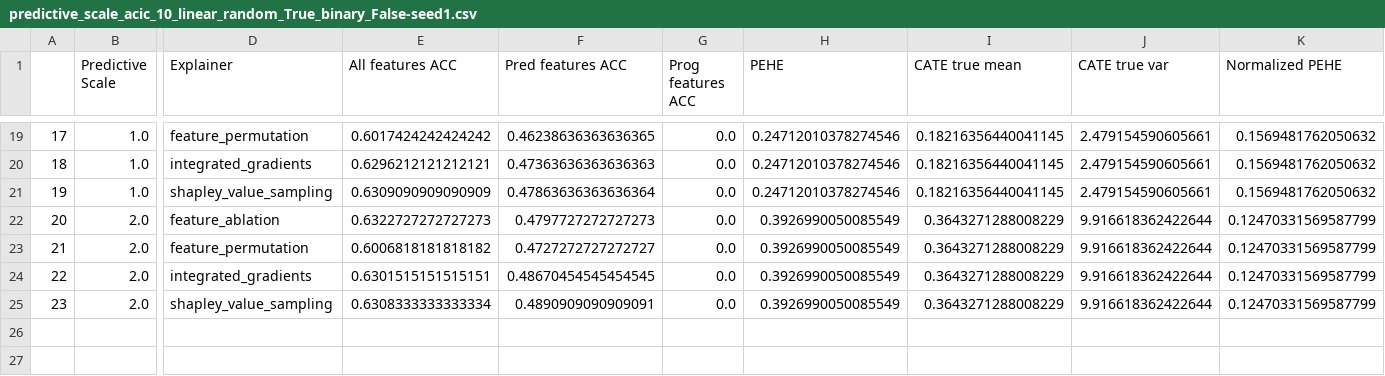
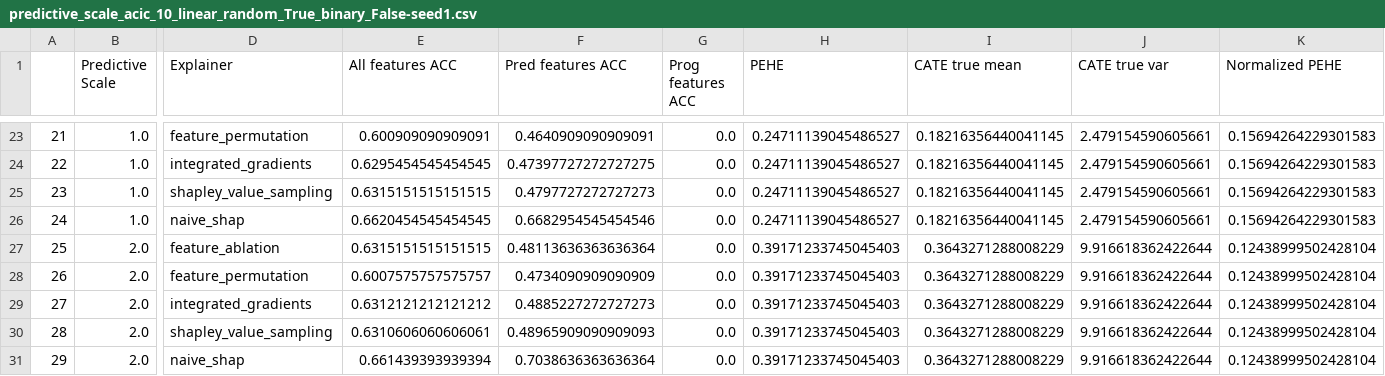
Before and after one commit to q8888620002/LIFT-XAI, a CSV file: results/predictive_sensitivity/predictive_scale_acic_10_linear_random_True_binary_False-seed1.csv, drawn as a sheet; only a part is shown, gaps mark what is left out; addresses are those after the commit; rows hold the shown columns only; the diff covers the shown part only; the diff names each change by its address in the sheet, - before the commit and + after, or states it on an @@ line.

```diff
--- a/results/predictive_sensitivity/predictive_scale_acic_10_linear_random_True_binary_False-seed1.csv
+++ b/results/predictive_sensitivity/predictive_scale_acic_10_linear_random_True_binary_False-seed1.csv
@@ column A renumbered between rows 7 and 30 @@
-E23 (All features ACC): 0.6017424242424242
+E23 (All features ACC): 0.600909090909091
-F23 (Pred features ACC): 0.46238636363636365
+F23 (Pred features ACC): 0.4640909090909091
-H23:H25 (PEHE): 0.24712010378274546
+H23:H25 (PEHE): 0.24711139045486527
-K23:K25 (Normalized PEHE): 0.1569481762050632
+K23:K25 (Normalized PEHE): 0.15694264229301583
-E24 (All features ACC): 0.6296212121212121
+E24 (All features ACC): 0.6295454545454545
-F24 (Pred features ACC): 0.47363636363636363
+F24 (Pred features ACC): 0.47397727272727275
-E25 (All features ACC): 0.6309090909090909
+E25 (All features ACC): 0.6315151515151515
-F25 (Pred features ACC): 0.47863636363636364
+F25 (Pred features ACC): 0.4797727272727273
+row 26: 24 | 1.0 | naive_shap | 0.6620454545454545 | 0.6682954545454546 | 0.0 | 0.24711139045486527 | 0.18216356440041145 | 2.479154590605661 | 0.15694264229301583
-E27 (All features ACC): 0.6322727272727273
+E27 (All features ACC): 0.6315151515151515
-F27 (Pred features ACC): 0.4797727272727273
+F27 (Pred features ACC): 0.48113636363636364
-H27:H30 (PEHE): 0.3926990050085549
+H27:H30 (PEHE): 0.39171233745045403
-K27:K30 (Normalized PEHE): 0.12470331569587799
+K27:K30 (Normalized PEHE): 0.12438999502428104
-E28 (All features ACC): 0.6006818181818182
+E28 (All features ACC): 0.6007575757575757
-F28 (Pred features ACC): 0.4727272727272727
+F28 (Pred features ACC): 0.4734090909090909
-E29 (All features ACC): 0.6301515151515151
+E29 (All features ACC): 0.6312121212121212
-F29 (Pred features ACC): 0.48670454545454545
+F29 (Pred features ACC): 0.4885227272727273
-E30 (All features ACC): 0.6308333333333334
+E30 (All features ACC): 0.6310606060606061
-F30 (Pred features ACC): 0.4890909090909091
+F30 (Pred features ACC): 0.48965909090909093
+row 31: 29 | 2.0 | naive_shap | 0.661439393939394 | 0.7038636363636364 | 0.0 | 0.39171233745045403 | 0.3643271288008229 | 9.916618362422644 | 0.12438999502428104
```
Also changed, not shown: 4 added rows and 82 edited cells elsewhere in this file, results/predictive_sensitivity/predictive_scale_twins_8_linear_random_True_binary_False-seed1.csv, 28 other files.
